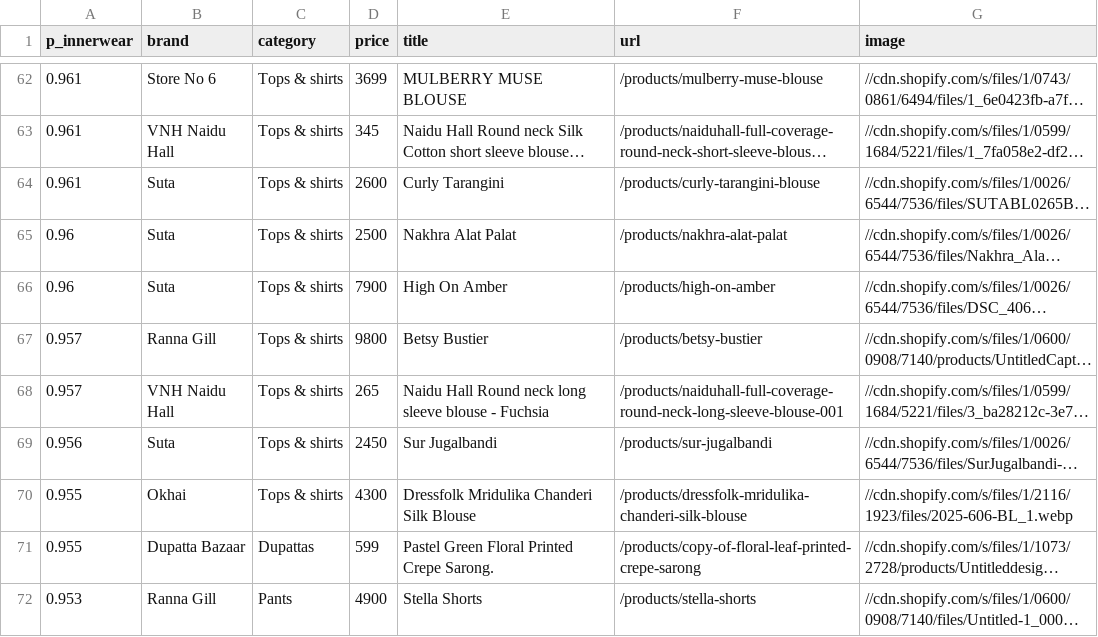
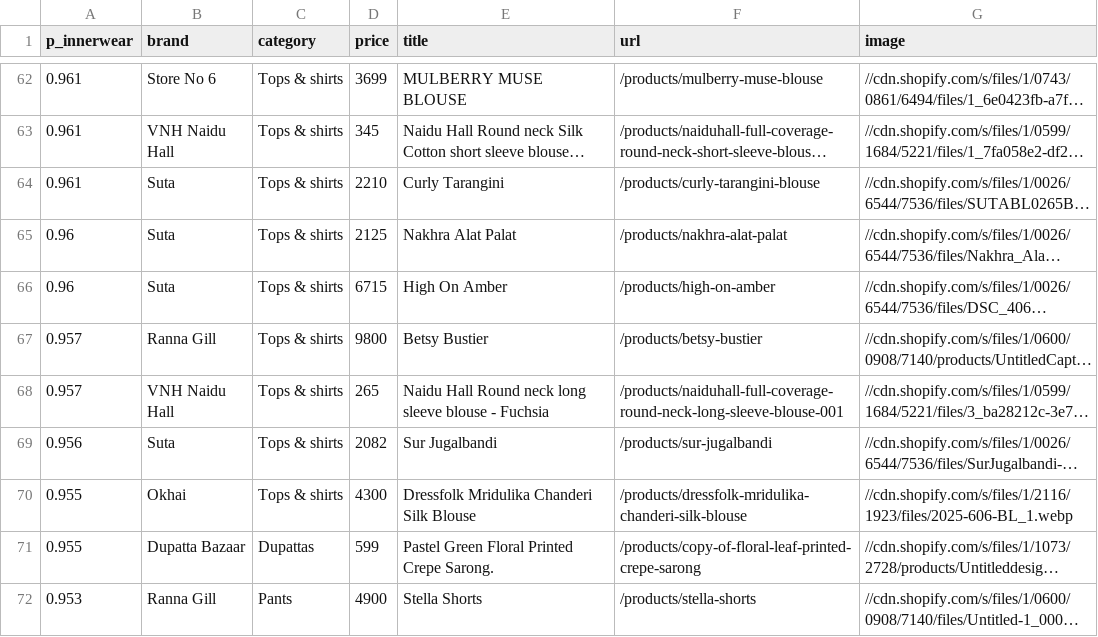
Before and after one commit to Garginjin/kurta-set, a CSV file: data/image_innerwear.csv, drawn as a sheet; only a part is shown, gaps mark what is left out; long unchanged cells end in …; the diff covers the shown part only; the diff names each change by its address in the sheet, - before the commit and + after, or states it on an @@ line.

```diff
--- a/data/image_innerwear.csv
+++ b/data/image_innerwear.csv
-D64 (price): 2600
+D64 (price): 2210
-D65 (price): 2500
+D65 (price): 2125
-D66 (price): 7900
+D66 (price): 6715
-D69 (price): 2450
+D69 (price): 2082
```
Also changed, not shown: 2 removed rows and 35 edited cells elsewhere in this file, data/image_kids.csv, data/image_men.csv, 5 other files.
